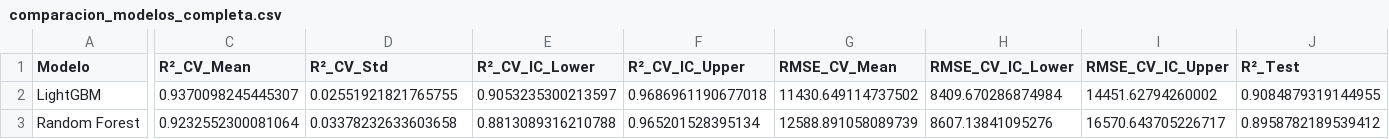
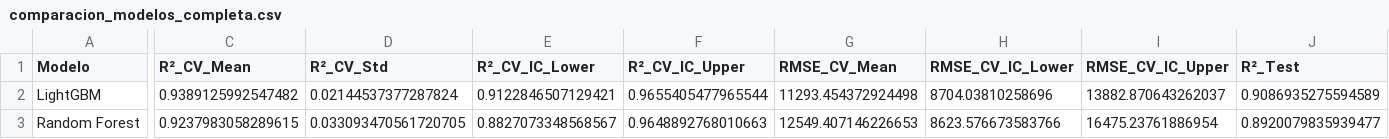
Before and after one commit to lgosende/challenge, a CSV file: output/comparacion_modelos_completa.csv, drawn as a sheet; only a part is shown, gaps mark what is left out; the diff covers the shown part only; the diff names each change by its address in the sheet, - before the commit and + after, or states it on an @@ line.

```diff
--- a/output/comparacion_modelos_completa.csv
+++ b/output/comparacion_modelos_completa.csv
-C2 (R²_CV_Mean): 0.9370098245445307
+C2 (R²_CV_Mean): 0.9389125992547482
-D2 (R²_CV_Std): 0.02551921821765755
+D2 (R²_CV_Std): 0.02144537377287824
-E2 (R²_CV_IC_Lower): 0.9053235300213597
+E2 (R²_CV_IC_Lower): 0.9122846507129421
-F2 (R²_CV_IC_Upper): 0.9686961190677018
+F2 (R²_CV_IC_Upper): 0.9655405477965544
-G2 (RMSE_CV_Mean): 11430.649114737502
+G2 (RMSE_CV_Mean): 11293.454372924498
-H2 (RMSE_CV_IC_Lower): 8409.670286874984
+H2 (RMSE_CV_IC_Lower): 8704.03810258696
-I2 (RMSE_CV_IC_Upper): 14451.62794260002
+I2 (RMSE_CV_IC_Upper): 13882.870643262037
-J2 (R²_Test): 0.9084879319144955
+J2 (R²_Test): 0.9086935275594589
-C3 (R²_CV_Mean): 0.9232552300081064
+C3 (R²_CV_Mean): 0.9237983058289615
-D3 (R²_CV_Std): 0.03378232633603658
+D3 (R²_CV_Std): 0.033093470561720705
-E3 (R²_CV_IC_Lower): 0.8813089316210788
+E3 (R²_CV_IC_Lower): 0.8827073348568567
-F3 (R²_CV_IC_Upper): 0.965201528395134
+F3 (R²_CV_IC_Upper): 0.9648892768010663
-G3 (RMSE_CV_Mean): 12588.891058089739
+G3 (RMSE_CV_Mean): 12549.407146226653
-H3 (RMSE_CV_IC_Lower): 8607.13841095276
+H3 (RMSE_CV_IC_Lower): 8623.576673583766
-I3 (RMSE_CV_IC_Upper): 16570.643705226717
+I3 (RMSE_CV_IC_Upper): 16475.23761886954
-J3 (R²_Test): 0.8958782189539412
+J3 (R²_Test): 0.8920079835939477
```
Also changed, not shown: 4 edited cells elsewhere in this file, output/comparacion_completa_todos_modelos_con_ic.csv, output/resultados_baseline_models_con_ic.csv, 5 other files.
